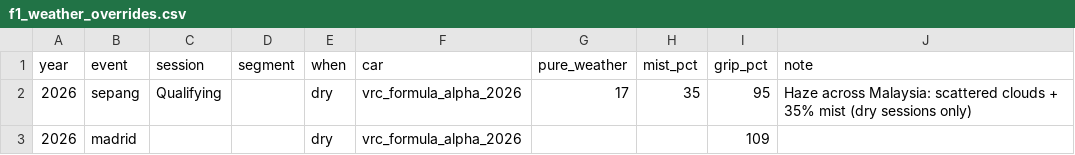
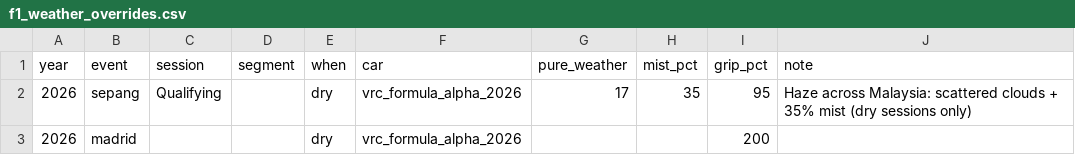
Before and after one commit to hammerwork/F1RealWeather, a CSV file: data/f1_weather_overrides.csv, drawn as a sheet.

Commit message:
Update f1_weather_overrides.csv

```diff
--- a/data/f1_weather_overrides.csv
+++ b/data/f1_weather_overrides.csv
@@ -2,2 +2,2 @@ year,event,session,segment,when,car,pure_weather,mist_pct,grip_pct,note
 2026,sepang,Qualifying,,dry,vrc_formula_alpha_2026,17,35,95,Haze across Malaysia: scattered clouds + 35% mist (dry sessions only)
-2026,madrid,,,dry,vrc_formula_alpha_2026,,,109,
+2026,madrid,,,dry,vrc_formula_alpha_2026,,,200,
```
